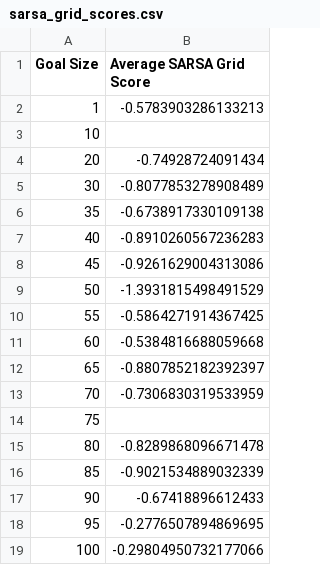
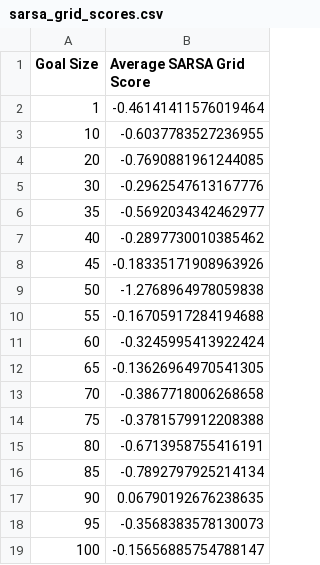
Before and after one commit to SergioFrasco/successor_examples, a CSV file: sarsa_grid_scores.csv, drawn as a sheet.

```diff
--- a/sarsa_grid_scores.csv
+++ b/sarsa_grid_scores.csv
@@ -1,19 +1,19 @@
 Goal Size,Average SARSA Grid Score
-1,-0.5783903286133213
-10,
-20,-0.74928724091434
-30,-0.8077853278908489
-35,-0.6738917330109138
-40,-0.8910260567236283
-45,-0.9261629004313086
-50,-1.3931815498491529
-55,-0.5864271914367425
-60,-0.5384816688059668
-65,-0.8807852182392397
-70,-0.7306830319533959
-75,
-80,-0.8289868096671478
-85,-0.9021534889032339
-90,-0.67418896612433
-95,-0.2776507894869695
-100,-0.29804950732177066
+1,-0.46141411576019464
+10,-0.6037783527236955
+20,-0.7690881961244085
+30,-0.2962547613167776
+35,-0.5692034342462977
+40,-0.2897730010385462
+45,-0.18335171908963926
+50,-1.2768964978059838
+55,-0.16705917284194688
+60,-0.3245995413922424
+65,-0.13626964970541305
+70,-0.3867718006268658
+75,-0.3781579912208388
+80,-0.6713958755416191
+85,-0.7892797925214134
+90,0.06790192676238635
+95,-0.3568383578130073
+100,-0.15656885754788147
```
Also changed, not shown: 2 other files.
